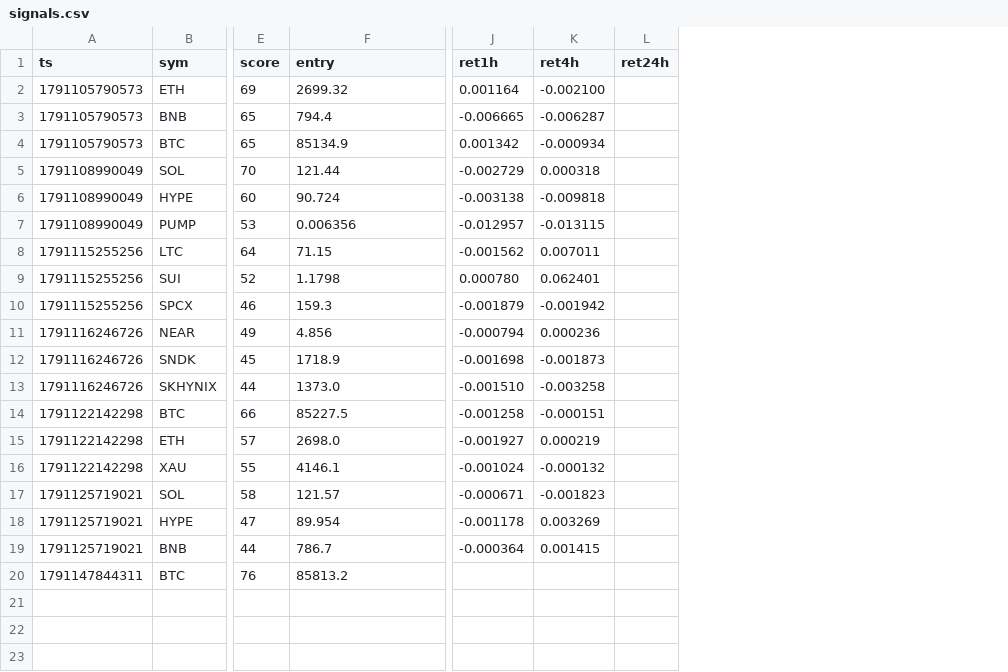
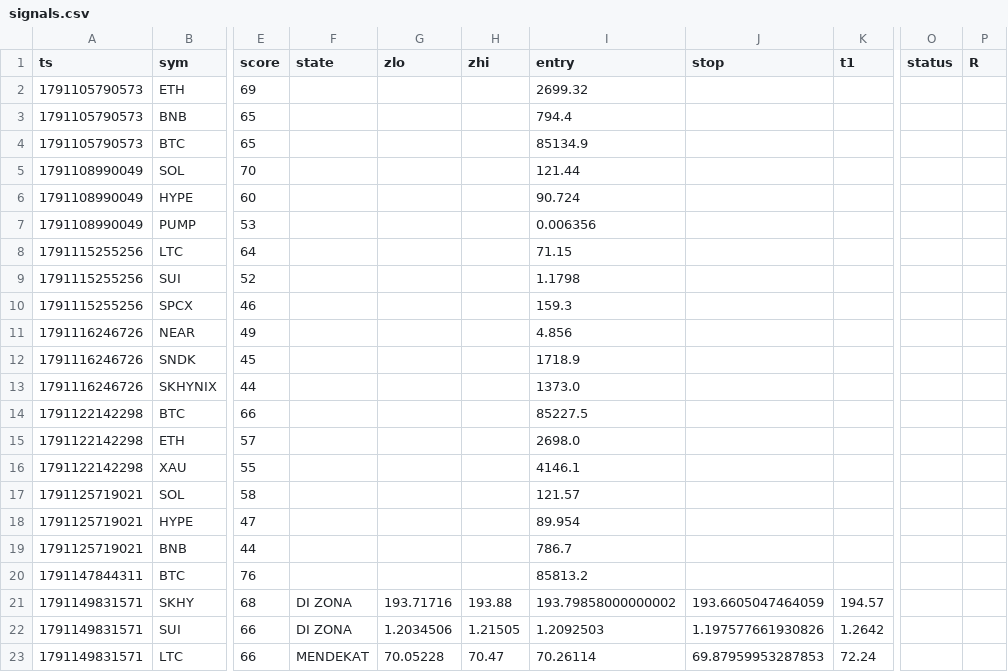
Before and after one commit to kumapali404-art/crypto-radar, a CSV file: data/signals.csv, drawn as a sheet; only a part is shown, gaps mark what is left out; removed rows and columns are numbered as before the commit, all else as after; rows hold the shown columns only; the diff names each change by its address in the sheet, - before the commit and + after, or states it on an @@ line.

Commit message:
update signals

```diff
--- a/data/signals.csv
+++ b/data/signals.csv
+column F (state), empty
+column G (zlo), empty
+column H (zhi), empty
+column J (stop), empty
+column K (t1), empty
-column J (ret1h), rows 2-19: 0.001164 | -0.006665 | 0.001342 | -0.002729 | -0.003138 | -0.012957 | -0.001562 | 0.000780 | -0.001879 | -0.000794 | -0.001698 | -0.001510 | -0.001258 | -0.001927 | -0.001024 | -0.000671 | -0.001178 | -0.000364
-column K (ret4h), rows 2-19: -0.002100 | -0.006287 | -0.000934 | 0.000318 | -0.009818 | -0.013115 | 0.007011 | 0.062401 | -0.001942 | 0.000236 | -0.001873 | -0.003258 | -0.000151 | 0.000219 | -0.000132 | -0.001823 | 0.003269 | 0.001415
-column L (ret24h), empty
+column O (status), empty
+column P (R), empty
+row 21: 1791149831571 | SKHY | 68 | DI ZONA | 193.71716 | 193.88 | 193.79858000000002 | 193.6605047464059 | 194.57
+row 22: 1791149831571 | SUI | 66 | DI ZONA | 1.2034506 | 1.21505 | 1.2092503 | 1.197577661930826 | 1.2642
+row 23: 1791149831571 | LTC | 66 | MENDEKAT | 70.05228 | 70.47 | 70.26114 | 69.87959953287853 | 72.24
```
Also changed, not shown: 1 other file.
